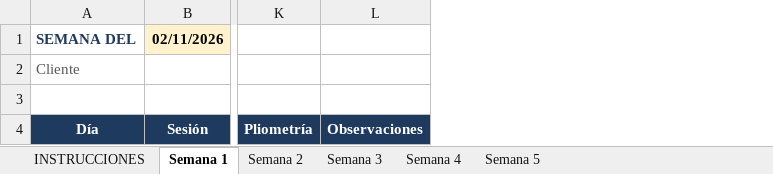
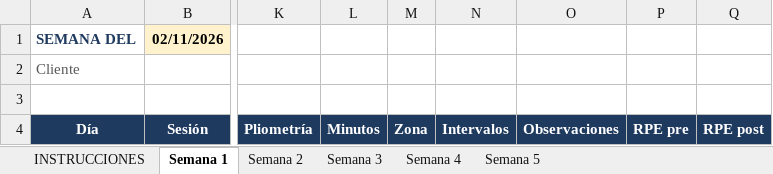
Before and after one commit to ivanmanzanequediazt/IMDTraining, an Excel workbook: plantillas/PLANTILLA_CLIENTE.xlsx, sheet Semana 1, drawn as a sheet; only a part is shown, gaps mark what is left out; values as stored, in another font and other column widths than the file's, no borders; conditional formats not drawn; the diff names each change by its address in the sheet, - before the commit and + after, or states it on an @@ line.

```diff
--- a/plantillas/PLANTILLA_CLIENTE.xlsx (sheet Semana 1)
+++ b/plantillas/PLANTILLA_CLIENTE.xlsx (sheet Semana 1)
+column L, row 4: Minutos
+column M, row 4: Zona
+column N, row 4: Intervalos
+column P, row 4: RPE pre
+column Q, row 4: RPE post
```
Also changed, not shown: sheet INSTRUCCIONES, sheet Semana 2, sheet Semana 3, sheet Semana 4, sheet Semana 5, plantillas/PLANTILLA_PAREJA.xlsx, 5 other files.
